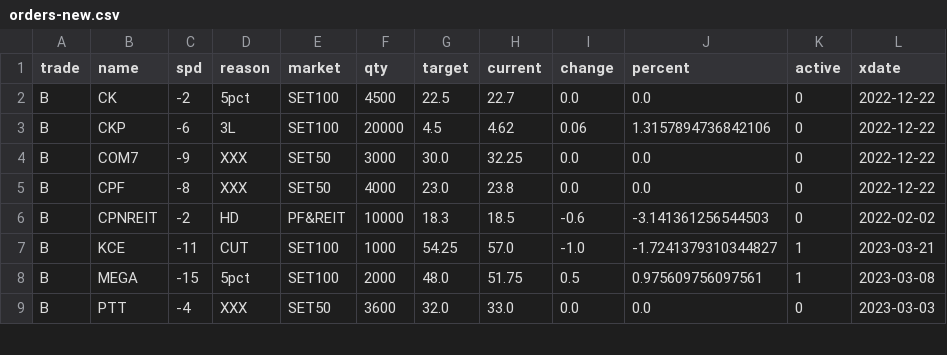
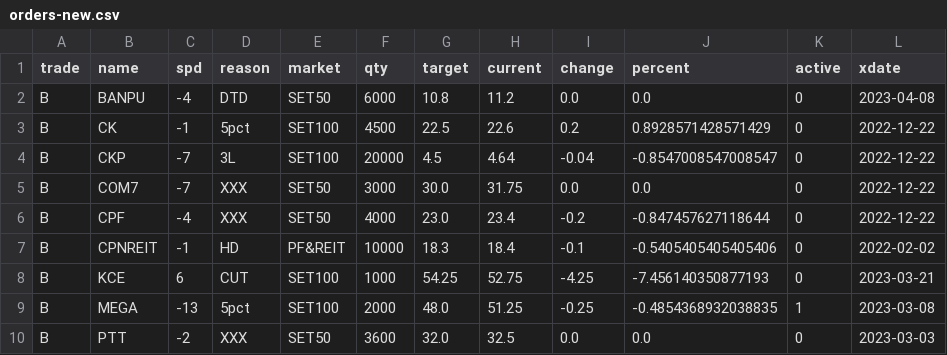
Before and after one commit to santimcs/obsidian-git-sync, a CSV file: Data/orders-new.csv, drawn as a sheet; only a part is shown; the diff covers the shown part only.

Commit message:
vault backup: 2023-02-08 15:04:04

```diff
--- a/Data/orders-new.csv
+++ b/Data/orders-new.csv
@@ -1,9 +1,10 @@
 trade,name,spd,reason,market,qty,target,current,change,percent,active,xdate
-B,CK,-2,5pct,SET100,4500,22.5,22.7,0.0,0.0,0,2022-12-22
-B,CKP,-6,3L,SET100,20000,4.5,4.62,0.06,1.3157894736842106,0,2022-12-22
-B,COM7,-9,XXX,SET50,3000,30.0,32.25,0.0,0.0,0,2022-12-22
-B,CPF,-8,XXX,SET50,4000,23.0,23.8,0.0,0.0,0,2022-12-22
-B,CPNREIT,-2,HD,PF&REIT,10000,18.3,18.5,-0.6,-3.141361256544503,0,2022-02-02
-B,KCE,-11,CUT,SET100,1000,54.25,57.0,-1.0,-1.7241379310344827,1,2023-03-21
-B,MEGA,-15,5pct,SET100,2000,48.0,51.75,0.5,0.975609756097561,1,2023-03-08
-B,PTT,-4,XXX,SET50,3600,32.0,33.0,0.0,0.0,0,2023-03-03
+B,BANPU,-4,DTD,SET50,6000,10.8,11.2,0.0,0.0,0,2023-04-08
+B,CK,-1,5pct,SET100,4500,22.5,22.6,0.2,0.8928571428571429,0,2022-12-22
+B,CKP,-7,3L,SET100,20000,4.5,4.64,-0.04,-0.8547008547008547,0,2022-12-22
+B,COM7,-7,XXX,SET50,3000,30.0,31.75,0.0,0.0,0,2022-12-22
+B,CPF,-4,XXX,SET50,4000,23.0,23.4,-0.2,-0.847457627118644,0,2022-12-22
+B,CPNREIT,-1,HD,PF&REIT,10000,18.3,18.4,-0.1,-0.5405405405405406,0,2022-02-02
+B,KCE,6,CUT,SET100,1000,54.25,52.75,-4.25,-7.456140350877193,0,2023-03-21
+B,MEGA,-13,5pct,SET100,2000,48.0,51.25,-0.25,-0.4854368932038835,1,2023-03-08
+B,PTT,-2,XXX,SET50,3600,32.0,32.5,0.0,0.0,0,2023-03-03
```
Also changed, not shown: 41 edited cells elsewhere in this file.
